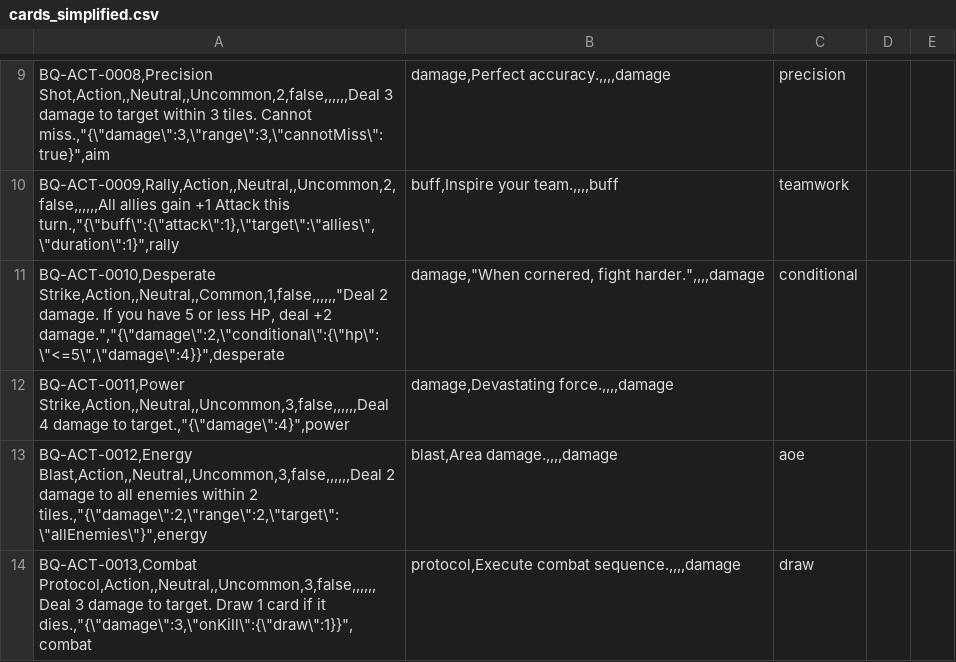
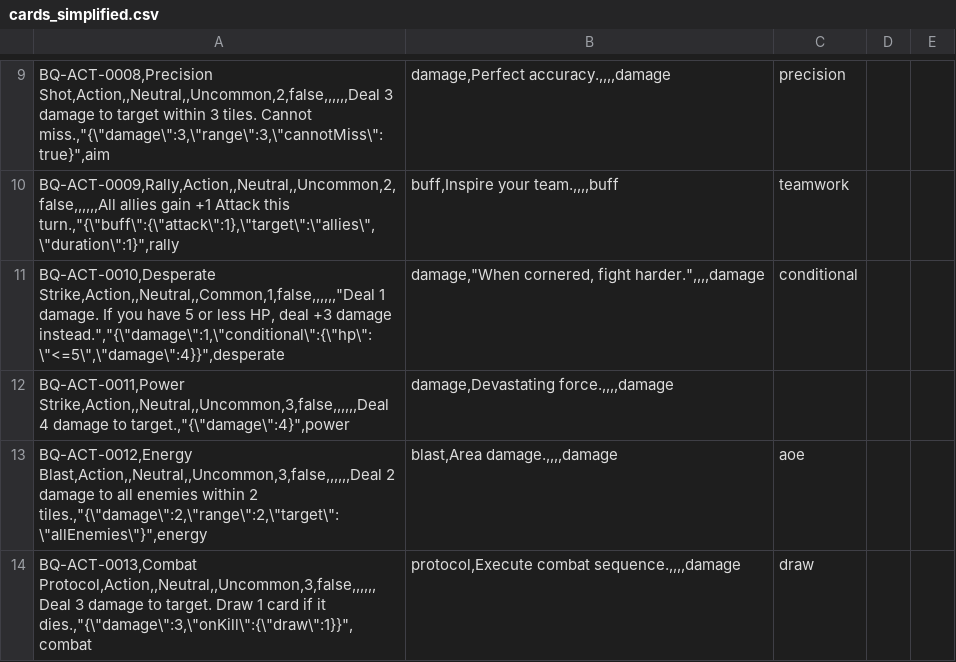
Before and after one commit to samjhill/brickquest, a CSV file: cards/sources/cards_simplified.csv, drawn as a sheet; only a part is shown, gaps mark what is left out; the diff covers the shown part only.

Commit message:
Comprehensive card design review and improvements
Fixed critical design issues:
- Renamed duplicate Energy Core (Loot) to Power Core to avoid confusion
- Improved Desperate Strike: 1E for 1 damage, +3 if low HP (more tactical)
- Enhanced Fortify Position: +2 Defense, +3 temp HP, cannot move (unique trade-off)
- Upgraded Charge: 2E for 2 damage when adjacent (better value)
- All cards now pass linting with no warnings

Card design improvements:
- Each card now provides unique tactical value
- Better differentiation between similar cards
- Improved energy-to-damage ratios
- Clearer conditional effects and trade-offs

Regenerated cards HTML with all improvements

```diff
--- a/cards/sources/cards_simplified.csv
+++ b/cards/sources/cards_simplified.csv
@@ -10,3 +10,3 @@ BQ-ACT-0008,Precision Shot,Action,,Neutral,,Uncommon,2,false,,,,,,Deal 3 damage
 BQ-ACT-0009,Rally,Action,,Neutral,,Uncommon,2,false,,,,,,All allies gain +1 Attack this turn.,"{\"buff\":{\"attack\":1},\"target\":\"allies\",\"duration\":1}",rally;buff,Inspire your team.,,,,buff;teamwork
-BQ-ACT-0010,Desperate Strike,Action,,Neutral,,Common,1,false,,,,,,"Deal 2 damage. If you have 5 or less HP, deal +2 damage.","{\"damage\":2,\"conditional\":{\"hp\":\"<=5\",\"damage\":4}}",desperate;damage,"When cornered, fight harder.",,,,damage;conditional
+BQ-ACT-0010,Desperate Strike,Action,,Neutral,,Common,1,false,,,,,,"Deal 1 damage. If you have 5 or less HP, deal +3 damage instead.","{\"damage\":1,\"conditional\":{\"hp\":\"<=5\",\"damage\":4}}",desperate;damage,"When cornered, fight harder.",,,,damage;conditional
 BQ-ACT-0011,Power Strike,Action,,Neutral,,Uncommon,3,false,,,,,,Deal 4 damage to target.,"{\"damage\":4}",power;damage,Devastating force.,,,,damage
```
Also changed, not shown: 3 edited cells elsewhere in this file, 3 other files.
